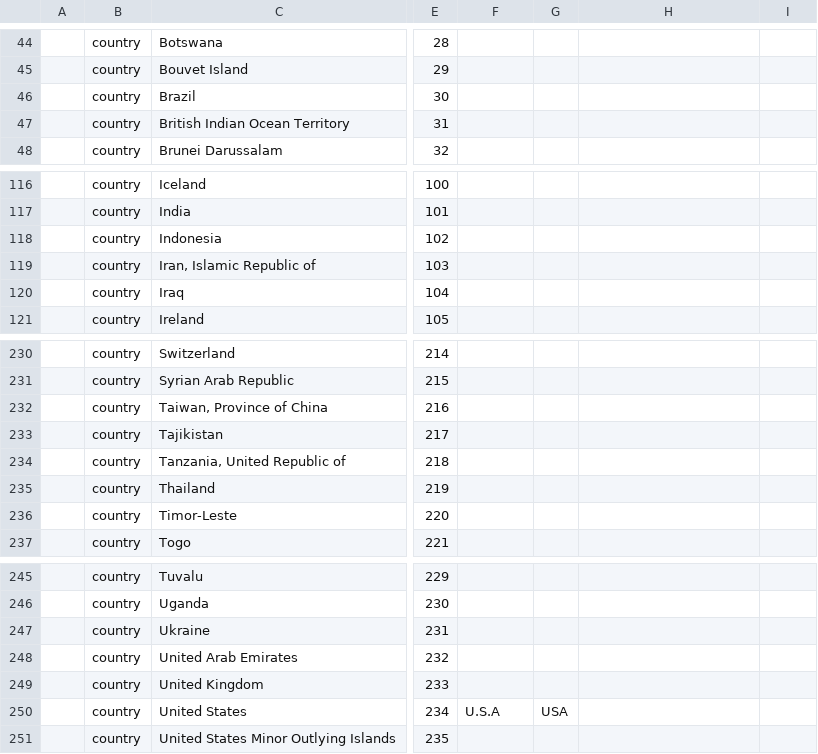
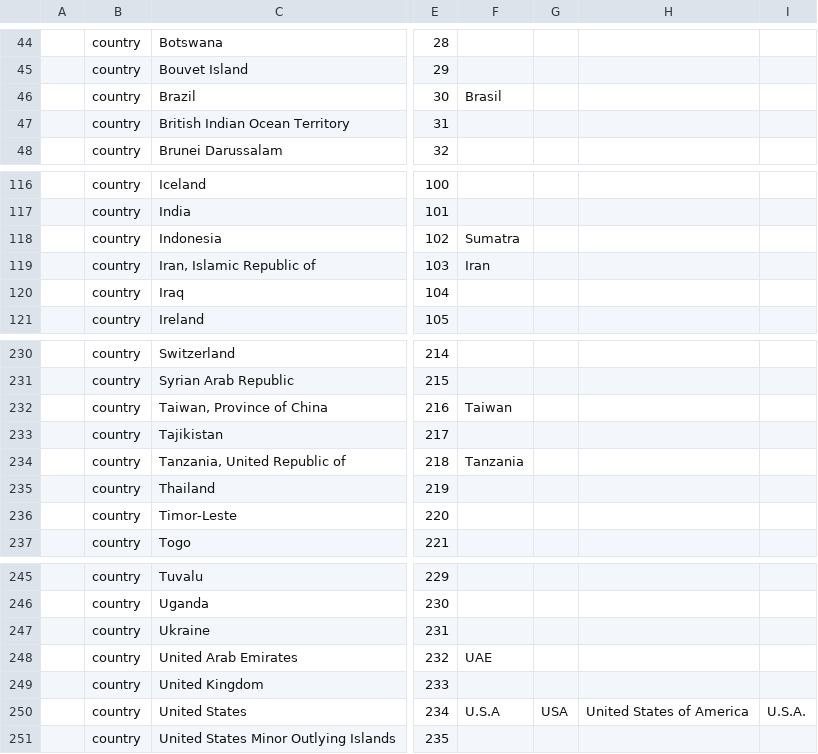
Before and after one commit to IQSS/dataverse, a TSV file: scripts/api/data/metadatablocks/geospatial.tsv, drawn as a sheet; only a part is shown, gaps mark what is left out; the diff names each change by its address in the sheet, - before the commit and + after, or states it on an @@ line.

Commit message:
Added alternate country names to geospatial.tsv

```diff
--- a/scripts/api/data/metadatablocks/geospatial.tsv
+++ b/scripts/api/data/metadatablocks/geospatial.tsv
-F46: (empty)
+F46: Brasil
-F118: (empty)
+F118: Sumatra
-F119: (empty)
+F119: Iran
-F232: (empty)
+F232: Taiwan
-F234: (empty)
+F234: Tanzania
-F248: (empty)
+F248: UAE
-H250: (empty)
+H250: United States of America
-I250: (empty)
+I250: U.S.A.
```
